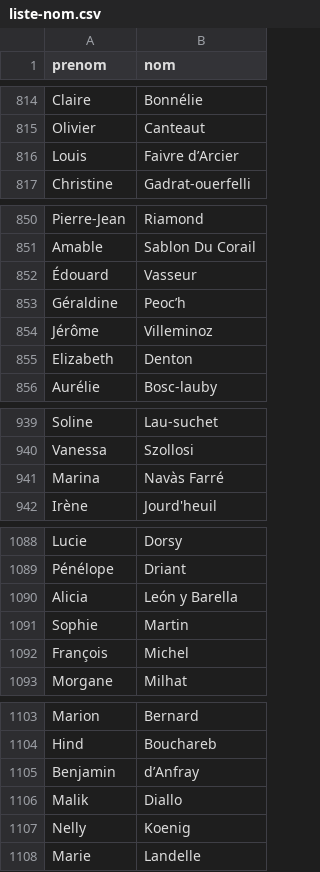
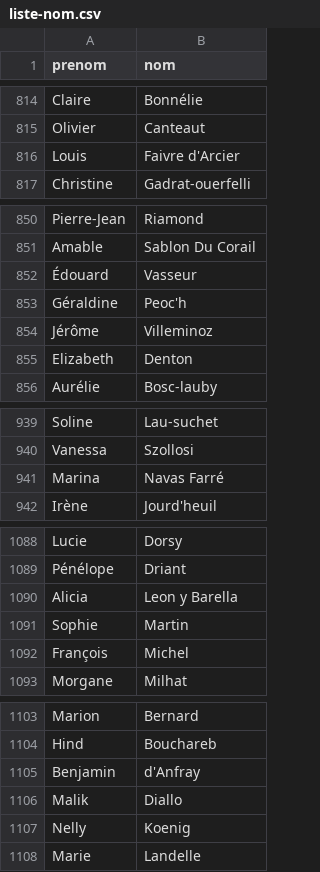
Before and after one commit to ademec/Serendipite-Godaille-Lenification, a CSV file: data/liste-nom.csv, drawn as a sheet; only a part is shown, gaps mark what is left out; the diff covers the shown part only.

```diff
--- a/data/liste-nom.csv
+++ b/data/liste-nom.csv
@@ -815,3 +815,3 @@ Claire,Bonnélie
 Olivier,Canteaut
-Louis,Faivre d’Arcier
+Louis,Faivre d'Arcier
 Christine,Gadrat-ouerfelli
@@ -852,3 +852,3 @@ Amable,Sablon Du Corail
 Édouard,Vasseur
-Géraldine,Peoc’h
+Géraldine,Peoc'h
 Jérôme,Villeminoz
@@ -940,3 +940,3 @@ Soline,Lau-suchet
 Vanessa,Szollosi
-Marina,Navàs Farré
+Marina,Navas Farré
 Irène,Jourd'heuil
@@ -1089,3 +1089,3 @@ Lucie,Dorsy
 Pénélope,Driant
-Alicia,León y Barella
+Alicia,Leon y Barella
 Sophie,Martin
@@ -1104,3 +1104,3 @@ Marion,Bernard
 Hind,Bouchareb
-Benjamin,d’Anfray
+Benjamin,d'Anfray
 Malik,Diallo
```
Also changed, not shown: 1 removed row and 44 edited cells elsewhere in this file, 11 other files.
